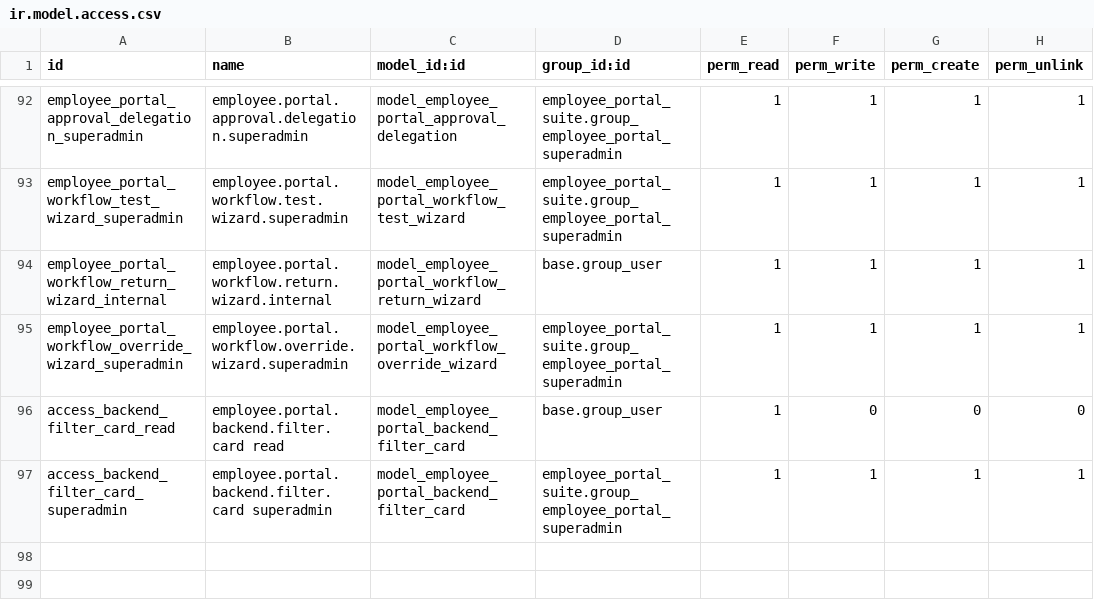
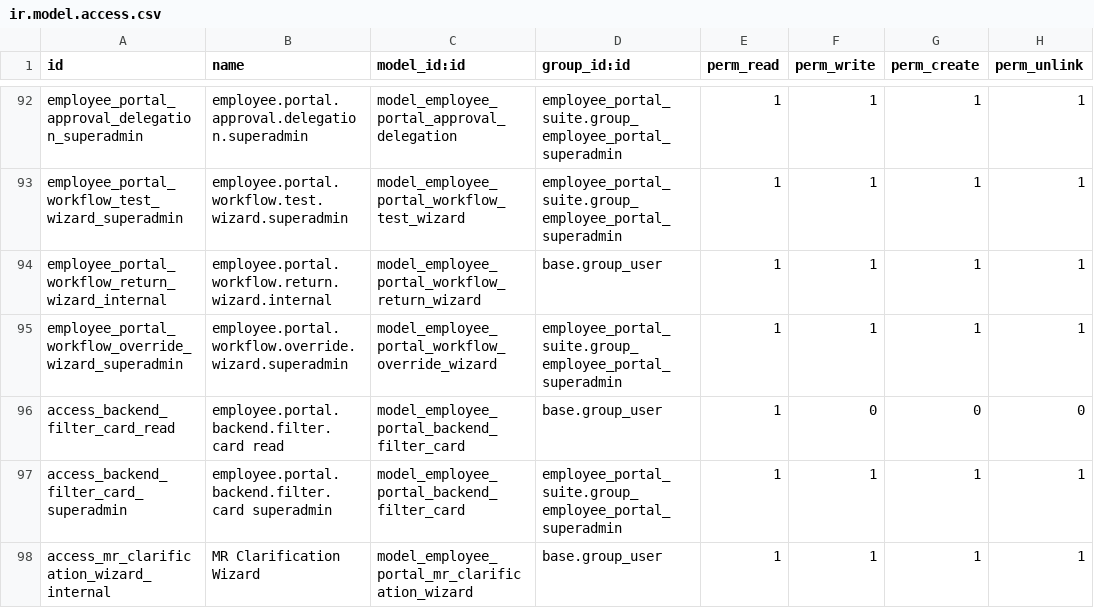
Before and after one commit to Kinan-absar/odoo_custom, a CSV file: custom_addons/employee_portal_suite/security/ir.model.access.csv, drawn as a sheet; only a part is shown, gaps mark what is left out.

```diff
--- a/custom_addons/employee_portal_suite/security/ir.model.access.csv
+++ b/custom_addons/employee_portal_suite/security/ir.model.access.csv
@@ -97 +97,2 @@ access_backend_filter_card_read,employee.portal.backend.filter.card read,model_e
 access_backend_filter_card_superadmin,employee.portal.backend.filter.card superadmin,model_employee_portal_backend_filter_card,employee_portal_suite.group_employee_portal_superadmin,1,1,1,1
+access_mr_clarification_wizard_internal,MR Clarification Wizard,model_employee_portal_mr_clarification_wizard,base.group_user,1,1,1,1
```
Also changed, not shown: 16 other files.
